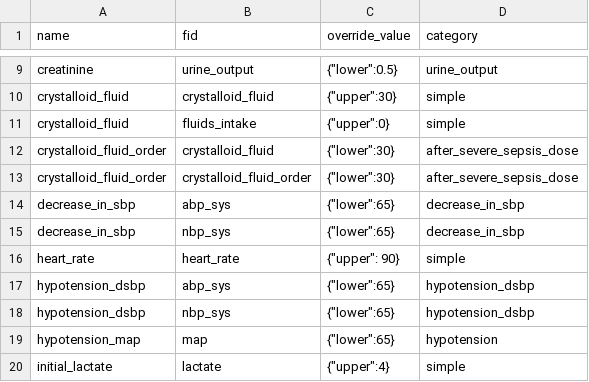
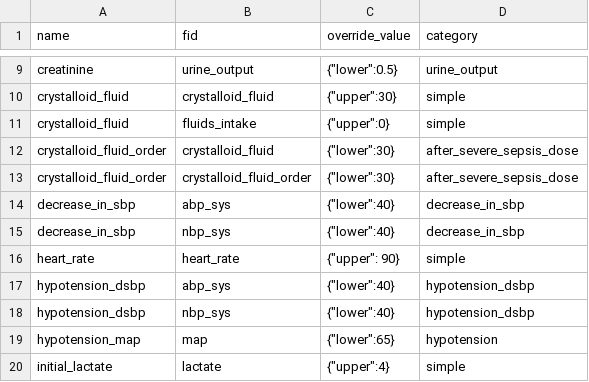
Before and after one commit to cloud-cds/cds-stack, a CSV file: db/criteria_default.csv, drawn as a sheet; only a part is shown, gaps mark what is left out.

```diff
--- a/db/criteria_default.csv
+++ b/db/criteria_default.csv
@@ -13,7 +13,7 @@ crystalloid_fluid_order,crystalloid_fluid,"{""lower"":30}",after_severe_sepsis_d
 crystalloid_fluid_order,crystalloid_fluid_order,"{""lower"":30}",after_severe_sepsis_dose
-decrease_in_sbp,abp_sys,"{""lower"":65}",decrease_in_sbp
-decrease_in_sbp,nbp_sys,"{""lower"":65}",decrease_in_sbp
+decrease_in_sbp,abp_sys,"{""lower"":40}",decrease_in_sbp
+decrease_in_sbp,nbp_sys,"{""lower"":40}",decrease_in_sbp
 heart_rate,heart_rate,"{""upper"": 90}",simple
-hypotension_dsbp,abp_sys,"{""lower"":65}",hypotension_dsbp
-hypotension_dsbp,nbp_sys,"{""lower"":65}",hypotension_dsbp
+hypotension_dsbp,abp_sys,"{""lower"":40}",hypotension_dsbp
+hypotension_dsbp,nbp_sys,"{""lower"":40}",hypotension_dsbp
 hypotension_map,map,"{""lower"":65}",hypotension
```
Also changed, not shown: 1 other file.
